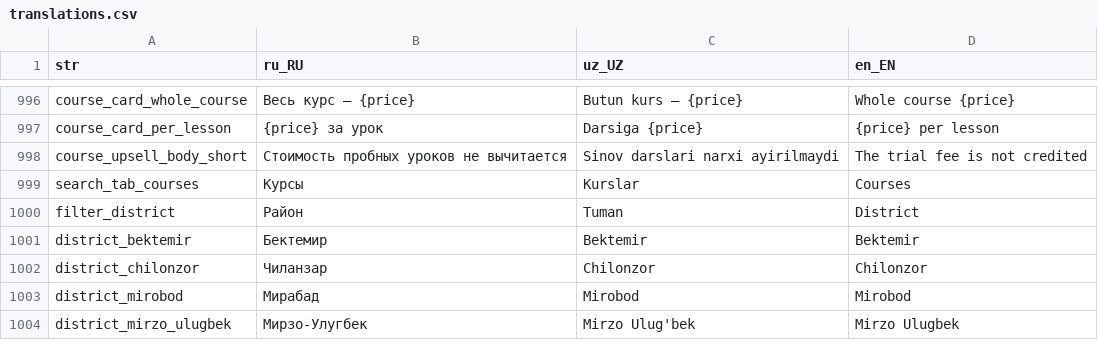
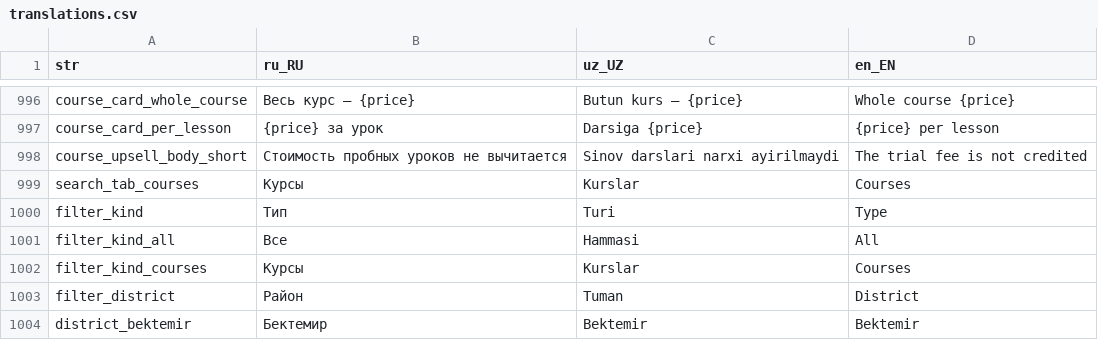
Before and after one commit to LUMI-PASS/lumi-mobile-app, a CSV file: assets/localization/translations.csv, drawn as a sheet; only a part is shown, gaps mark what is left out; the shorter side is filled out with more unchanged rows; the diff names each change by its address in the sheet, - before the commit and + after, or states it on an @@ line.

Commit message:
some filter changes

```diff
--- a/assets/localization/translations.csv
+++ b/assets/localization/translations.csv
+row 1000: filter_kind | Тип | Turi | Type
+row 1001: filter_kind_all | Все | Hammasi | All
+row 1002: filter_kind_courses | Курсы | Kurslar | Courses
```
Also changed, not shown: 23 other files.
